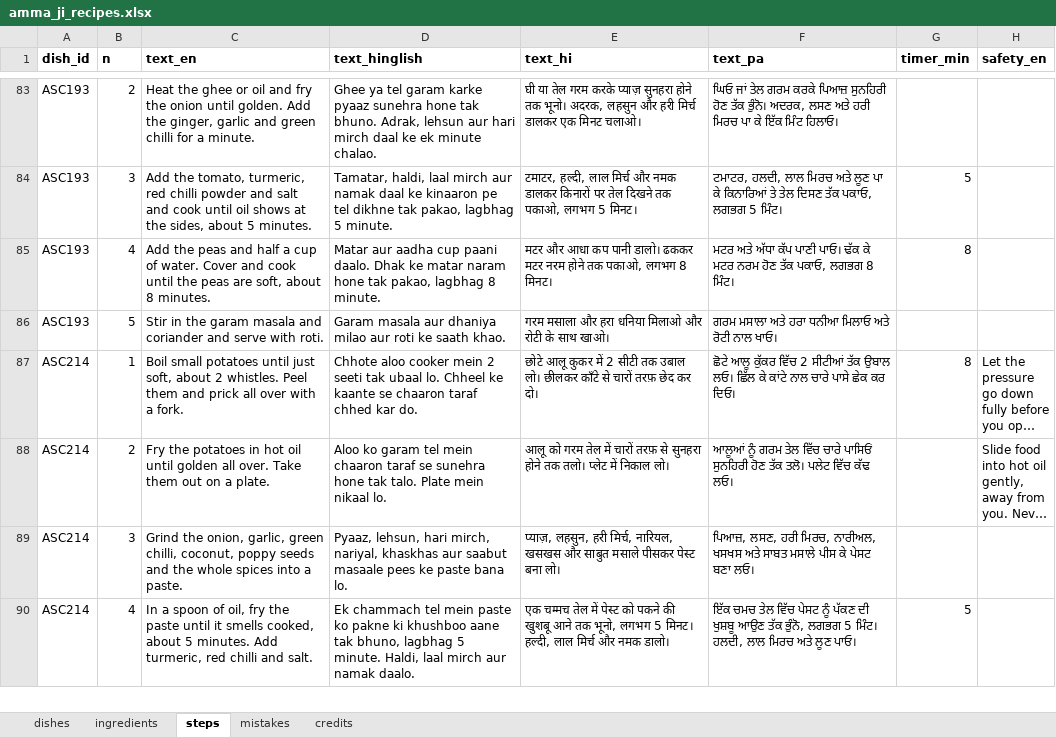
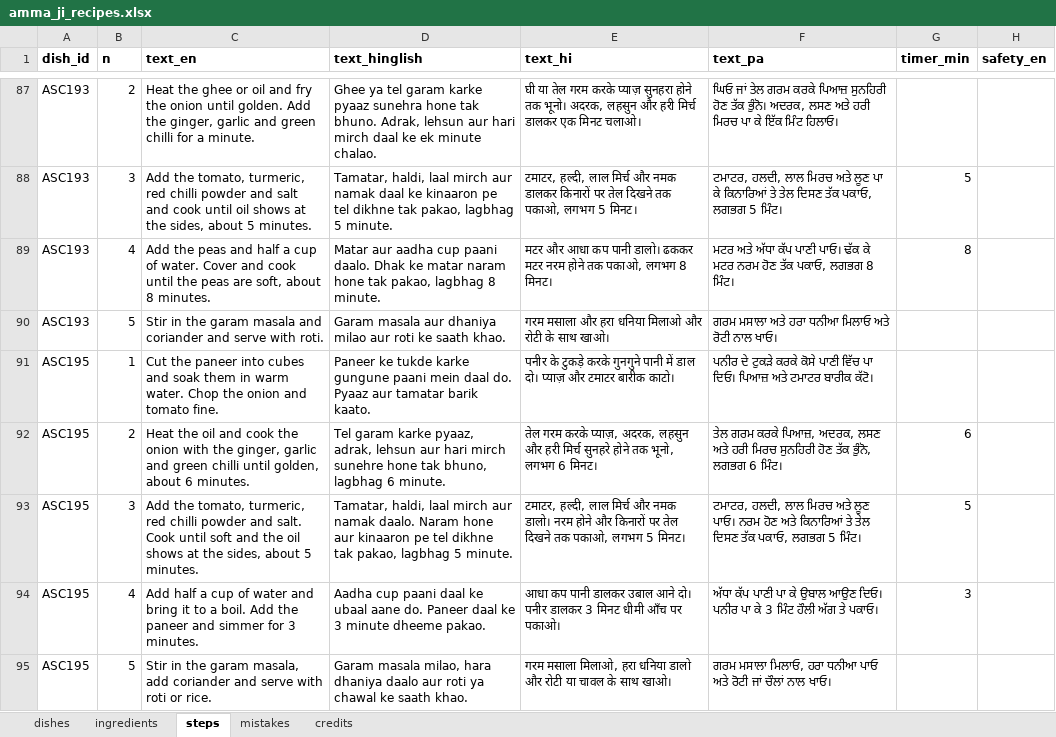
Before and after one commit to arshchatrath/amma-ji, an Excel workbook: data/amma_ji_recipes.xlsx, sheet steps, drawn as a sheet; only a part is shown, gaps mark what is left out; the shorter side is filled out with more unchanged rows; long unchanged cells end in …; values as stored, in another font and other column widths than the file's, no borders; the diff covers the shown part only; the diff names each change by its address in the sheet, - before the commit and + after, or states it on an @@ line.

```diff
--- a/data/amma_ji_recipes.xlsx (sheet steps)
+++ b/data/amma_ji_recipes.xlsx (sheet steps)
+row 91: ASC195 | 1 | Cut the paneer into cubes and soak them in warm water. Chop the onion and tomato fine. | Paneer ke tukde karke gungune paani mein daal do. Pyaaz aur tamatar barik kaato. | पनीर के टुकड़े करके गुनगुने पानी में डाल दो। प्याज़ और टमाटर बारीक काटो। | ਪਨੀਰ ਦੇ ਟੁਕੜੇ ਕਰਕੇ ਕੋਸੇ ਪਾਣੀ ਵਿੱਚ ਪਾ ਦਿਓ। ਪਿਆਜ਼ ਅਤੇ ਟਮਾਟਰ ਬਾਰੀਕ ਕੱਟੋ।
+row 92: ASC195 | 2 | Heat the oil and cook the onion with the ginger, garlic and green chilli until golden, about 6 minutes. | Tel garam karke pyaaz, adrak, lehsun aur hari mirch sunehre hone tak bhuno, lagbhag 6 minute. | तेल गरम करके प्याज़, अदरक, लहसुन और हरी मिर्च सुनहरे होने तक भूनो, लगभग 6 मिनट। | ਤੇਲ ਗਰਮ ਕਰਕੇ ਪਿਆਜ਼, ਅਦਰਕ, ਲਸਣ ਅਤੇ ਹਰੀ ਮਿਰਚ ਸੁਨਹਿਰੀ ਹੋਣ ਤੱਕ ਭੁੰਨੋ, ਲਗਭਗ 6 ਮਿੰਟ। | 6
+row 93: ASC195 | 3 | Add the tomato, turmeric, red chilli powder and salt. Cook until soft and the oil shows at the sides, about 5 minutes. | Tamatar, haldi, laal mirch aur namak daalo. Naram hone aur kinaaron pe tel dikhne tak pakao, lagbhag 5 minute. | टमाटर, हल्दी, लाल मिर्च और नमक डालो। नरम होने और किनारों पर तेल दिखने तक पकाओ, लगभग 5 मिनट। | ਟਮਾਟਰ, ਹਲਦੀ, ਲਾਲ ਮਿਰਚ ਅਤੇ ਲੂਣ ਪਾਓ। ਨਰਮ ਹੋਣ ਅਤੇ ਕਿਨਾਰਿਆਂ ਤੇ ਤੇਲ ਦਿਸਣ ਤੱਕ ਪਕਾਓ, ਲਗਭਗ 5 ਮਿੰਟ। | 5
+row 94: ASC195 | 4 | Add half a cup of water and bring it to a boil. Add the paneer and simmer for 3 minutes. | Aadha cup paani daal ke ubaal aane do. Paneer daal ke 3 minute dheeme pakao. | आधा कप पानी डालकर उबाल आने दो। पनीर डालकर 3 मिनट धीमी आँच पर पकाओ। | ਅੱਧਾ ਕੱਪ ਪਾਣੀ ਪਾ ਕੇ ਉਬਾਲ ਆਉਣ ਦਿਓ। ਪਨੀਰ ਪਾ ਕੇ 3 ਮਿੰਟ ਹੌਲੀ ਅੱਗ ਤੇ ਪਕਾਓ। | 3
+row 95: ASC195 | 5 | Stir in the garam masala, add coriander and serve with roti or rice. | Garam masala milao, hara dhaniya daalo aur roti ya chawal ke saath khao. | गरम मसाला मिलाओ, हरा धनिया डालो और रोटी या चावल के साथ खाओ। | ਗਰਮ ਮਸਾਲਾ ਮਿਲਾਓ, ਹਰਾ ਧਨੀਆ ਪਾਓ ਅਤੇ ਰੋਟੀ ਜਾਂ ਚੌਲਾਂ ਨਾਲ ਖਾਓ।
```
Also changed, not shown: 67 added rows elsewhere in this sheet, sheet mistakes, sheet dishes, sheet ingredients, 7 other files.
